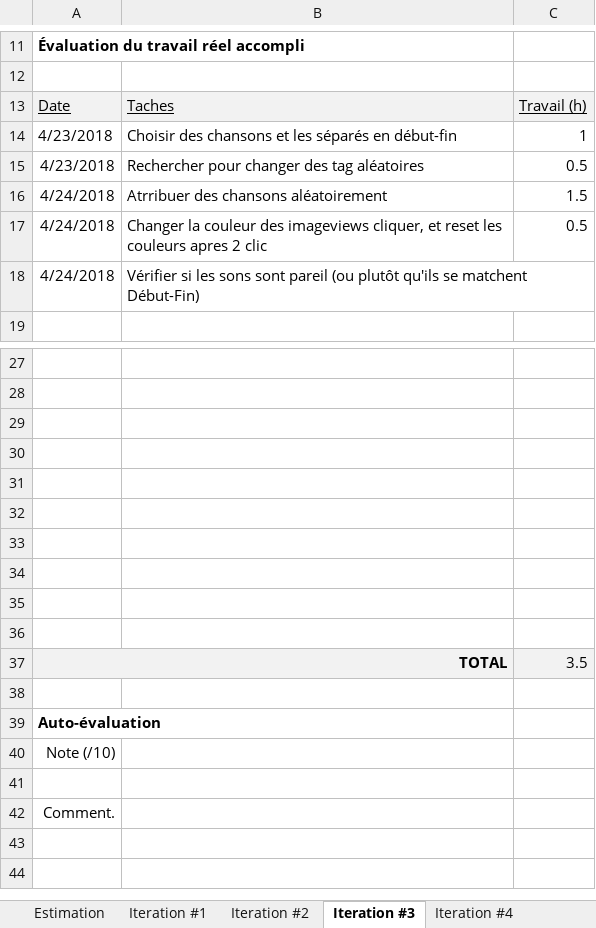
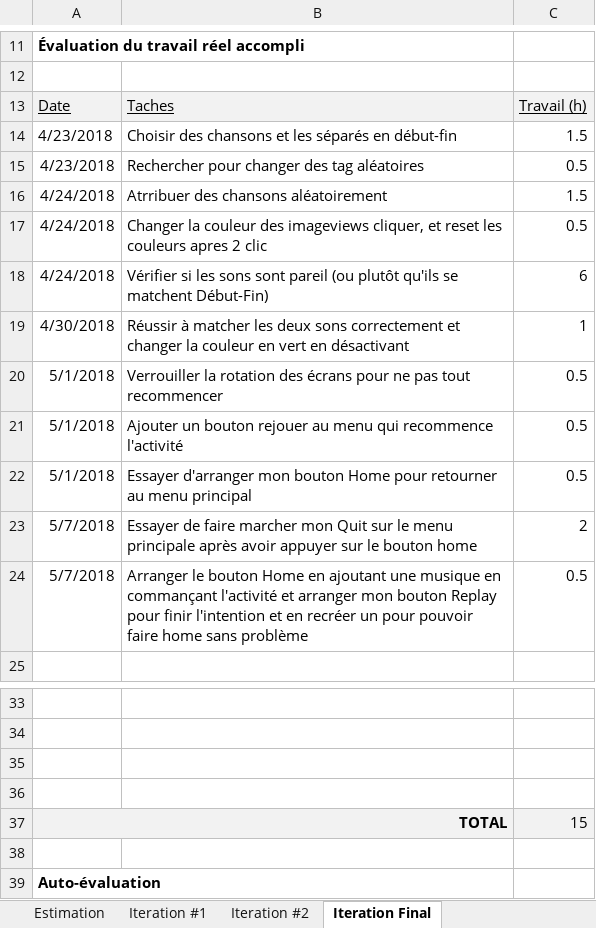
Before and after one commit to yankees35/ProjectAndroid_LerGa, an Excel workbook: Doc/estimation.xlsx, sheet Iteration Final, drawn as a sheet; only a part is shown, gaps mark what is left out; the shorter side is filled out with more unchanged rows; values as stored, in another font and other column widths than the file's, no borders; charts and pictures not drawn; removed rows and columns are numbered as before the commit, all else as after; the diff names each change by its address in the sheet, - before the commit and + after, or states it on an @@ line.

```diff
--- a/Doc/estimation.xlsx (sheet Iteration Final)
+++ b/Doc/estimation.xlsx (sheet Iteration Final)
-sheet tab: Iteration #3
+sheet tab: Iteration Final
-sheet tab: Iteration #4
-C14: 1
+C14: 1.5
-C18: (empty)
+C18: 6
+row 19: 4/30/2018 | Réussir à matcher les deux sons correctement et changer la couleur en vert en désactivant | 1
+row 20: 5/1/2018 | Verrouiller la rotation des écrans pour ne pas tout recommencer | 0.5
+row 21: 5/1/2018 | Ajouter un bouton rejouer au menu qui recommence l'activité | 0.5
+row 22: 5/1/2018 | Essayer d'arranger mon bouton Home pour retourner au menu principal | 0.5
+row 23: 5/7/2018 | Essayer de faire marcher mon Quit sur le menu principale après avoir appuyer sur le bouton home | 2
+row 24: 5/7/2018 | Arranger le bouton Home en ajoutant une musique en commançant l'activité et arranger mon bouton Replay pour finir l'intention et en recréer un pour pouvoir faire home sans problème | 0.5
-row 31: (empty)
-row 32: (empty)
-row 33: (empty)
-row 34: (empty)
-row 35: (empty)
-row 36: (empty)
-C37: 3.5
+C37: 15
```
Also changed, not shown: charts or pictures, 27 other files.
